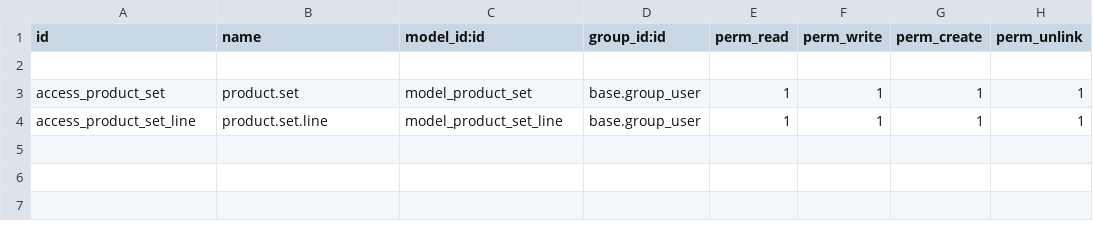
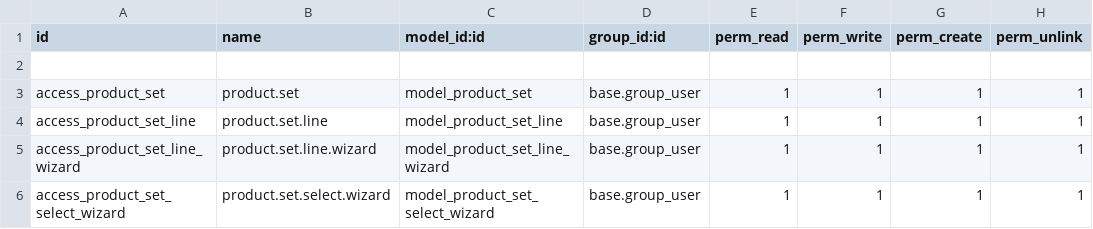
Before and after one commit to raed20/afsm_set_management, a CSV file: security/ir.model.access.csv, drawn as a sheet.

```diff
--- a/security/ir.model.access.csv
+++ b/security/ir.model.access.csv
@@ -4 +4,3 @@ access_product_set,product.set,model_product_set,base.group_user,1,1,1,1
 access_product_set_line,product.set.line,model_product_set_line,base.group_user,1,1,1,1
+access_product_set_line_wizard,product.set.line.wizard,model_product_set_line_wizard,base.group_user,1,1,1,1
+access_product_set_select_wizard,product.set.select.wizard,model_product_set_select_wizard,base.group_user,1,1,1,1
```
Also changed, not shown: 11 other files.
